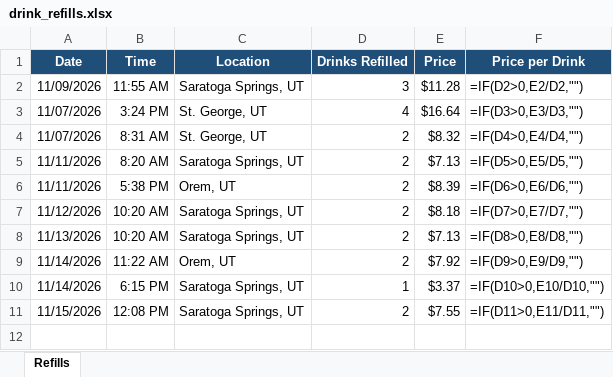
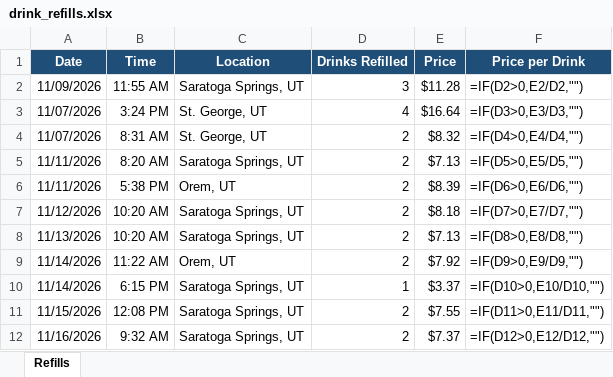
Before and after one commit to MurrTuck/fiizTracker, an Excel workbook: drink_refills.xlsx, sheet Refills, drawn as a sheet; values as stored, in another font and other column widths than the file's, no borders; formulas without a stored value are shown as written; the diff names each change by its address in the sheet, - before the commit and + after, or states it on an @@ line.

```diff
--- a/drink_refills.xlsx (sheet Refills)
+++ b/drink_refills.xlsx (sheet Refills)
+row 12: 11/16/2026 | 9:32 AM | Saratoga Springs, UT | 2 | $7.37 | =IF(D12>0,E12/D12,"")
```
Also changed, not shown: 1 other file.
